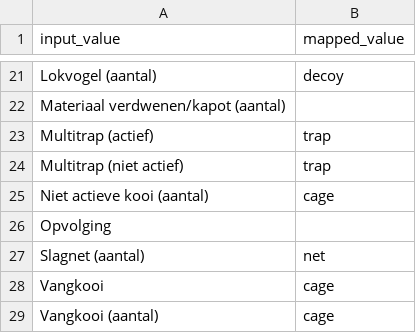
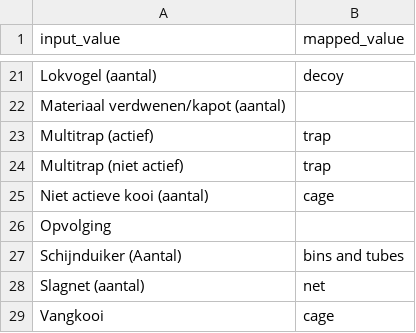
Before and after one commit to riparias/rato-occurrences, a CSV file: data/reference/material.csv, drawn as a sheet; only a part is shown, gaps mark what is left out; the shorter side is filled out with more unchanged rows; the diff names each change by its address in the sheet, - before the commit and + after, or states it on an @@ line.

Commit message:
Align material & species across repos

```diff
--- a/data/reference/material.csv
+++ b/data/reference/material.csv
+row 27: Schijnduiker (Aantal) | bins and tubes
```
Also changed, not shown: data/reference/species.csv.
